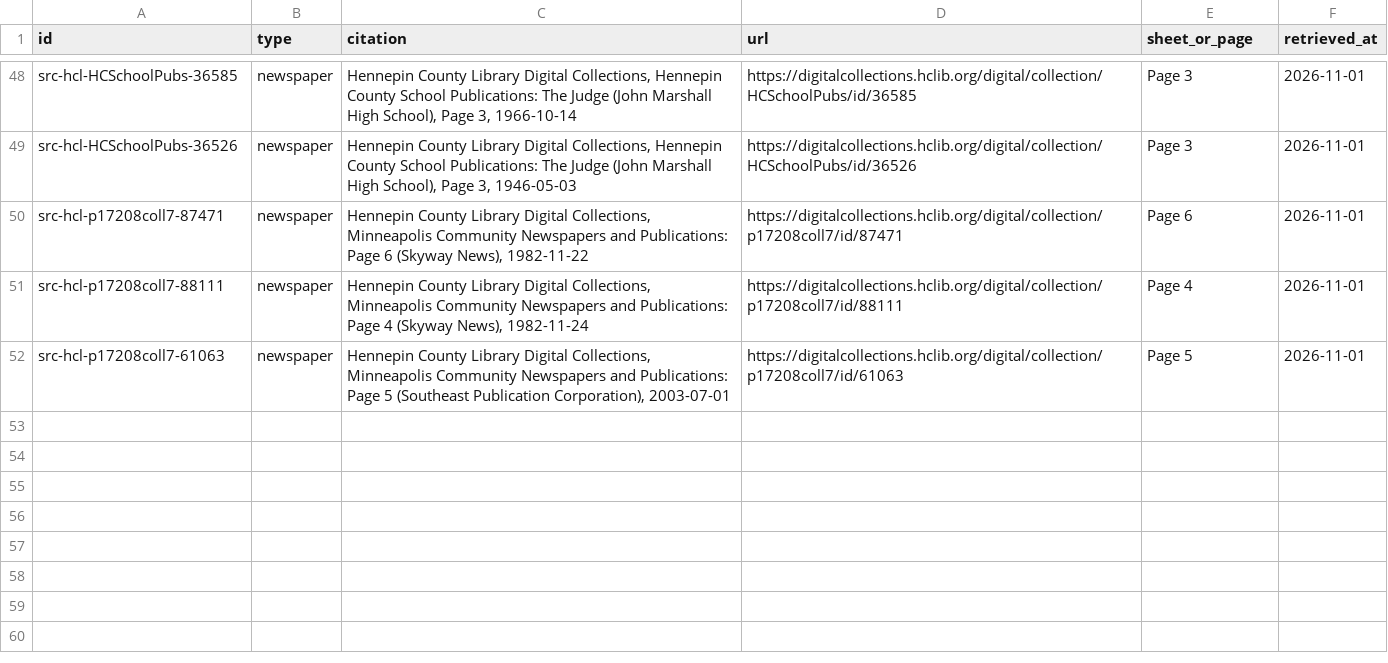
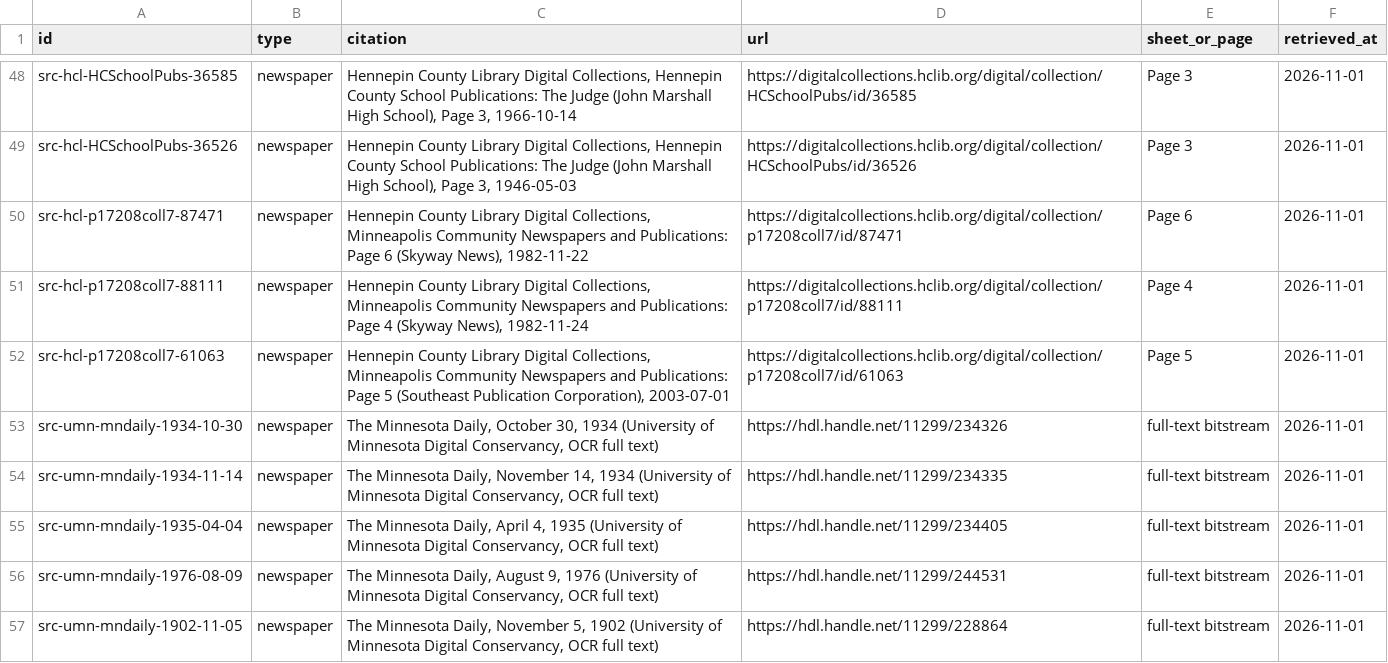
Before and after one commit to jsherman999/dinkytown-, a CSV file: data/sources.csv, drawn as a sheet; only a part is shown, gaps mark what is left out.

```diff
--- a/data/sources.csv
+++ b/data/sources.csv
@@ -52 +52,6 @@ src-hcl-p17208coll7-88111,newspaper,"Hennepin County Library Digital Collections
 src-hcl-p17208coll7-61063,newspaper,"Hennepin County Library Digital Collections, Minneapolis Community Newspapers and Publications: Page 5 (Southeast Publication Corporation), 2003-07-01",https://digitalcollections.hclib.org/digital/collection/p17208coll7/id/61063,Page 5,2026-11-01
+src-umn-mndaily-1934-10-30,newspaper,"The Minnesota Daily, October 30, 1934 (University of Minnesota Digital Conservancy, OCR full text)",https://hdl.handle.net/11299/234326,full-text bitstream,2026-11-01
+src-umn-mndaily-1934-11-14,newspaper,"The Minnesota Daily, November 14, 1934 (University of Minnesota Digital Conservancy, OCR full text)",https://hdl.handle.net/11299/234335,full-text bitstream,2026-11-01
+src-umn-mndaily-1935-04-04,newspaper,"The Minnesota Daily, April 4, 1935 (University of Minnesota Digital Conservancy, OCR full text)",https://hdl.handle.net/11299/234405,full-text bitstream,2026-11-01
+src-umn-mndaily-1976-08-09,newspaper,"The Minnesota Daily, August 9, 1976 (University of Minnesota Digital Conservancy, OCR full text)",https://hdl.handle.net/11299/244531,full-text bitstream,2026-11-01
+src-umn-mndaily-1902-11-05,newspaper,"The Minnesota Daily, November 5, 1902 (University of Minnesota Digital Conservancy, OCR full text)",https://hdl.handle.net/11299/228864,full-text bitstream,2026-11-01
```
Also changed, not shown: data/evidence.csv, data/tenants.csv.
